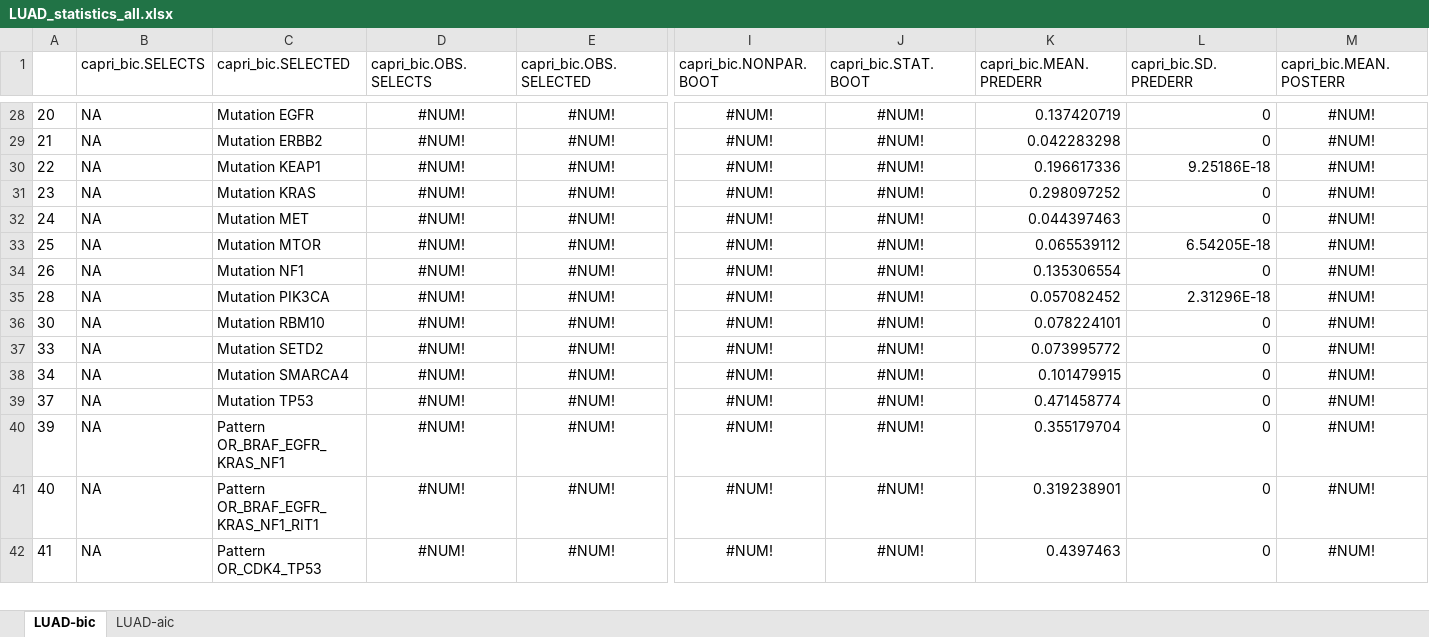
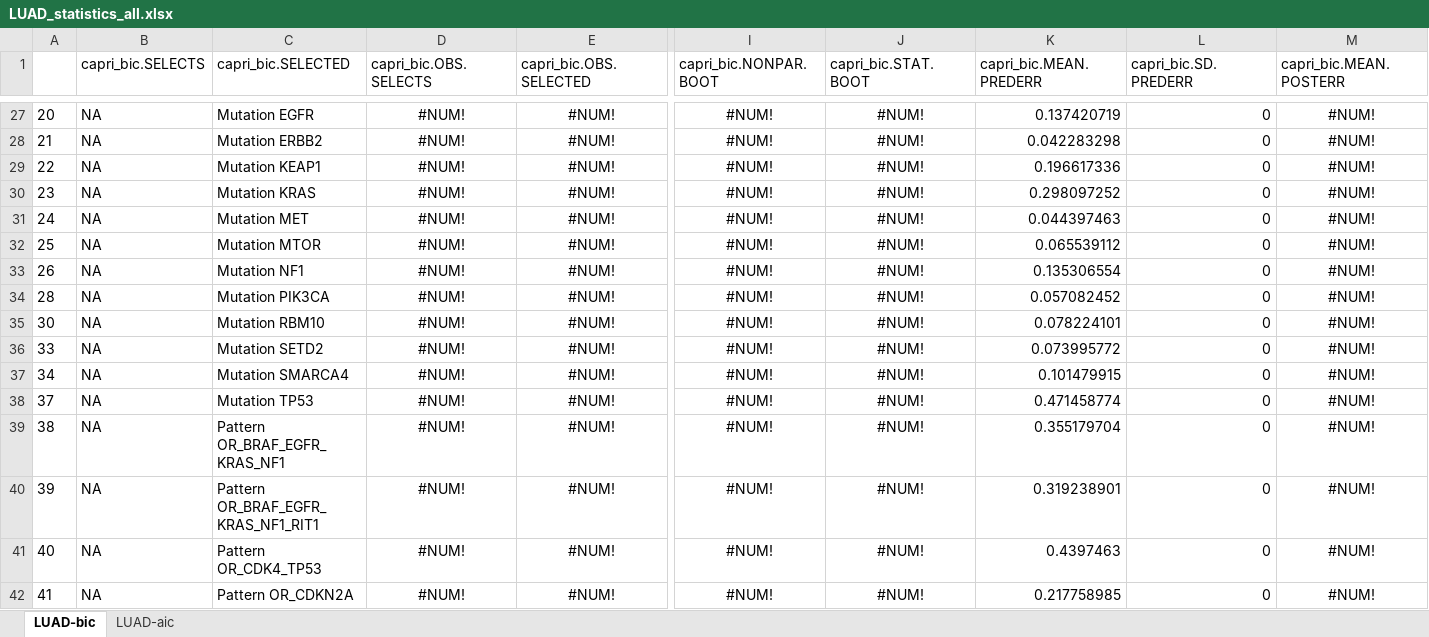
Before and after one commit to dlcgold/LUAD-PiCnIc, an Excel workbook: output/LUAD_statistics_all.xlsx, sheet LUAD-bic, drawn as a sheet; only a part is shown, gaps mark what is left out; values as stored, in another font and other column widths than the file's, no borders; addresses are those after the commit; rows hold the shown columns only; the diff covers the shown part only; the diff names each change by its address in the sheet, - before the commit and + after, or states it on an @@ line.

```diff
--- a/output/LUAD_statistics_all.xlsx (sheet LUAD-bic)
+++ b/output/LUAD_statistics_all.xlsx (sheet LUAD-bic)
-L29 (capri_bic.SD.PREDERR): 9.25186E-18
+L29 (capri_bic.SD.PREDERR): 0
-L32 (capri_bic.SD.PREDERR): 6.54205E-18
+L32 (capri_bic.SD.PREDERR): 0
-L34 (capri_bic.SD.PREDERR): 2.31296E-18
+L34 (capri_bic.SD.PREDERR): 0
+row 39: 38 | NA | Pattern OR_BRAF_EGFR_KRAS_NF1 | #NUM! | #NUM! | #NUM! | #NUM! | 0.355179704 | 0 | #NUM!
-C40 (capri_bic.SELECTED): Pattern OR_BRAF_EGFR_KRAS_NF1
+C40 (capri_bic.SELECTED): Pattern OR_BRAF_EGFR_KRAS_NF1_RIT1
-K40 (capri_bic.MEAN.PREDERR): 0.355179704
+K40 (capri_bic.MEAN.PREDERR): 0.319238901
-C41 (capri_bic.SELECTED): Pattern OR_BRAF_EGFR_KRAS_NF1_RIT1
+C41 (capri_bic.SELECTED): Pattern OR_CDK4_TP53
-K41 (capri_bic.MEAN.PREDERR): 0.319238901
+K41 (capri_bic.MEAN.PREDERR): 0.4397463
-C42 (capri_bic.SELECTED): Pattern OR_CDK4_TP53
+C42 (capri_bic.SELECTED): Pattern OR_CDKN2A
-K42 (capri_bic.MEAN.PREDERR): 0.4397463
+K42 (capri_bic.MEAN.PREDERR): 0.217758985
```
Also changed, not shown: 10 added rows, 10 removed rows and 68 edited cells elsewhere in this sheet, sheet LUAD-aic, output/LUAD_statistics_acinar.xlsx, output/LUAD_statistics_nonmucinous.xlsx, 12 other files.
